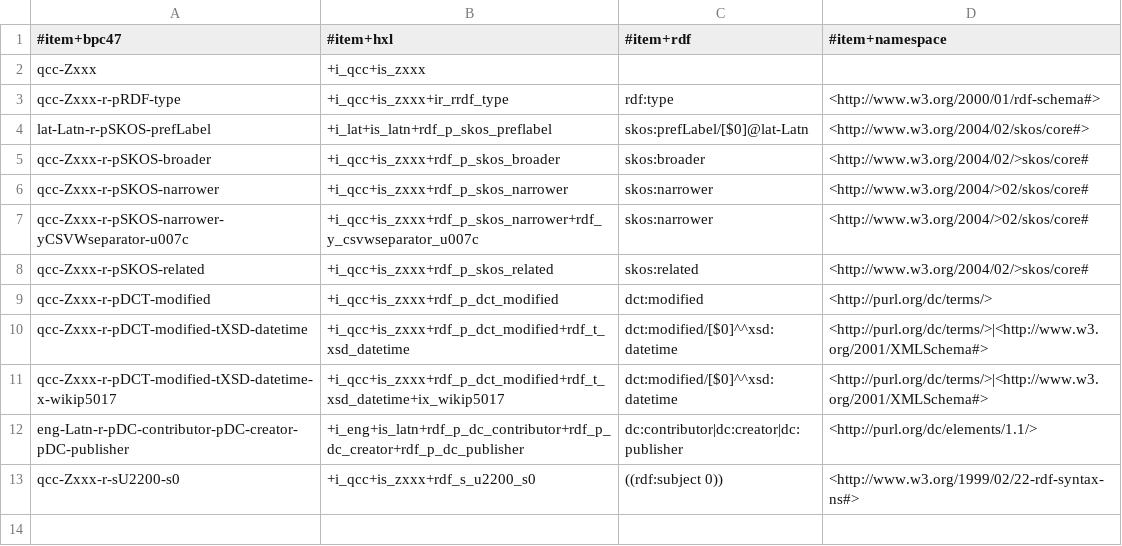
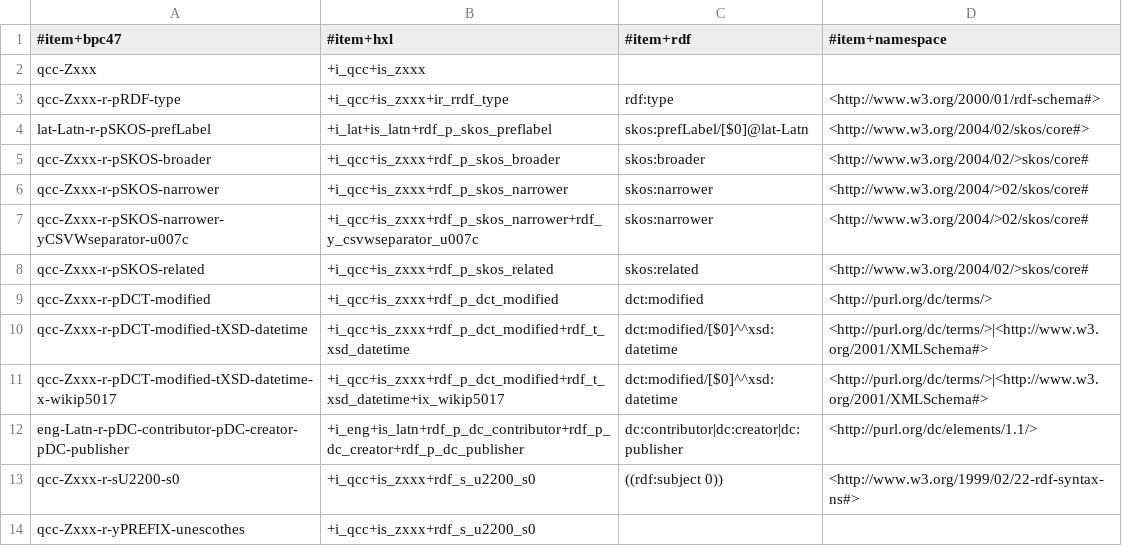
Before and after one commit to EticaAI/lexicographi-sine-finibus, a TSV file: officina/999999999/1568346/bcp47-to-hxl-to-rdf.hxl.tsv, drawn as a sheet.

Commit message:
rdf+bcp47+hxl: draft of automatically add prefix on generated output based on header attributes

```diff
--- a/officina/999999999/1568346/bcp47-to-hxl-to-rdf.hxl.tsv
+++ b/officina/999999999/1568346/bcp47-to-hxl-to-rdf.hxl.tsv
@@ -13 +13,2 @@ eng-Latn-r-pDC-contributor-pDC-creator-pDC-publisher	+i_eng+is_latn+rdf_p_dc_con
 qcc-Zxxx-r-sU2200-s0	+i_qcc+is_zxxx+rdf_s_u2200_s0	((rdf:subject 0))	<http://www.w3.org/1999/02/22-rdf-syntax-ns#>
+qcc-Zxxx-r-yPREFIX-unescothes	+i_qcc+is_zxxx+rdf_s_u2200_s0		
```
Also changed, not shown: 2 other files.
